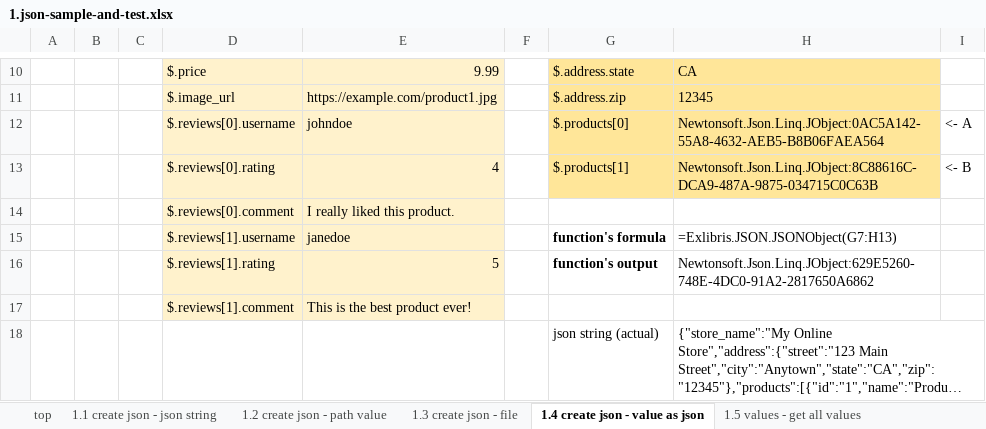
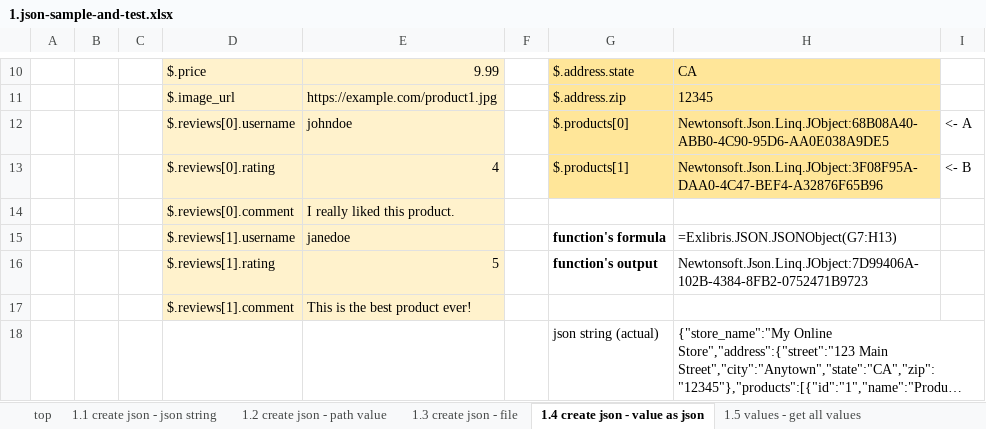
Before and after one commit to mugenfugafuga/exlibris, an Excel workbook: samples/1.json-sample-and-test.xlsx, sheet 1.4 create json - value as json, drawn as a sheet; only a part is shown, gaps mark what is left out; long unchanged cells end in …; values as stored, in another font and other column widths than the file's, no borders; conditional formats not drawn; the diff names each change by its address in the sheet, - before the commit and + after, or states it on an @@ line.

```diff
--- a/samples/1.json-sample-and-test.xlsx (sheet 1.4 create json - value as json)
+++ b/samples/1.json-sample-and-test.xlsx (sheet 1.4 create json - value as json)
-H12: Newtonsoft.Json.Linq.JObject:0AC5A142-55A8-4632-AEB5-B8B06FAEA564
+H12: Newtonsoft.Json.Linq.JObject:68B08A40-ABB0-4C90-95D6-AA0E038A9DE5
-H13: Newtonsoft.Json.Linq.JObject:8C88616C-DCA9-487A-9875-034715C0C63B
+H13: Newtonsoft.Json.Linq.JObject:3F08F95A-DAA0-4C47-BEF4-A32876F65B96
-H16: Newtonsoft.Json.Linq.JObject:629E5260-748E-4DC0-91A2-2817650A6862
+H16: Newtonsoft.Json.Linq.JObject:7D99406A-102B-4384-8FB2-0752471B9723
```
Also changed, not shown: sheet 1.99 misc, sheet 1.8 table - column selection, sheet 1.13 schema - validate, sheet 1.6 values - json path, sheet 1.16 DateTime, sheet 1.15 save file, 10 more sheets, 51 other files.
